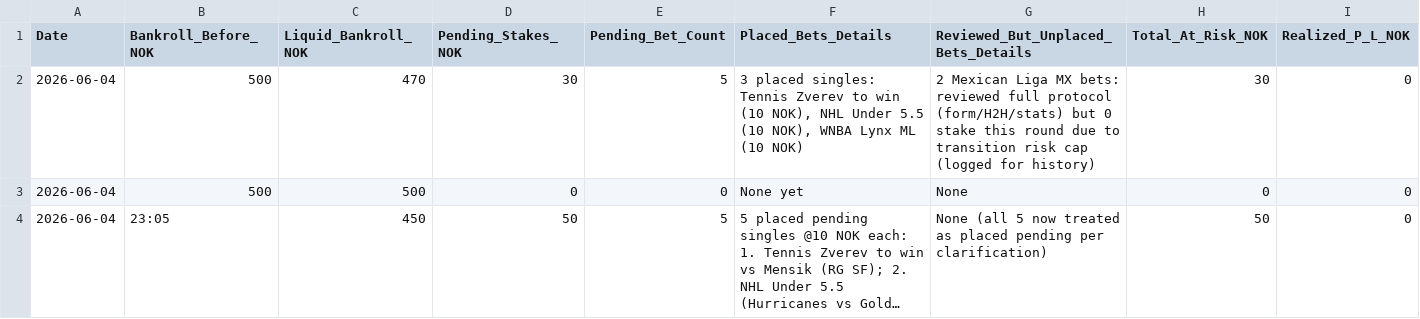
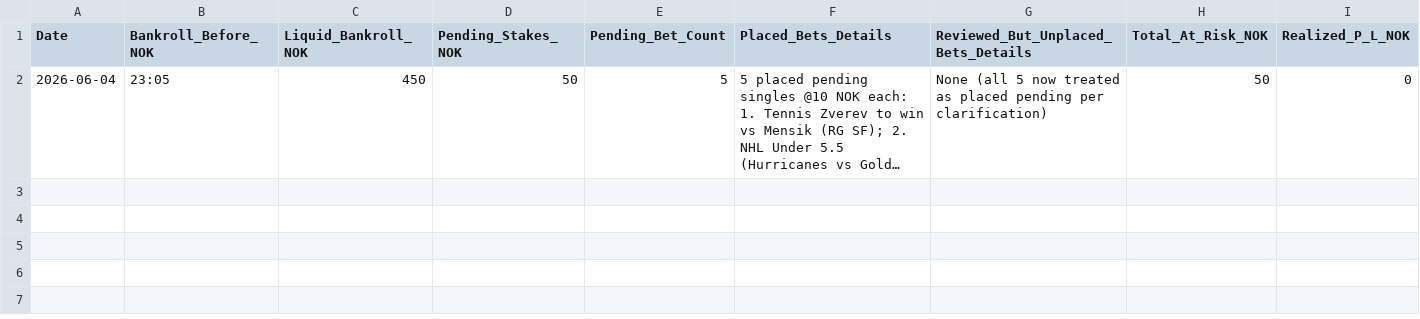
Before and after one commit to SimSalabimse/nt-betting-tracker, a CSV file: bankroll_tracker.csv, drawn as a sheet; only a part is shown; long unchanged cells end in …; rows hold the shown columns only; the diff names each change by its address in the sheet, - before the commit and + after, or states it on an @@ line.

Commit message:
Update bankroll_tracker.csv

```diff
--- a/bankroll_tracker.csv
+++ b/bankroll_tracker.csv
-row 2: 2026-06-04 | 500 | 470 | 30 | 5 | 3 placed singles: Tennis Zverev to win (10 NOK), NHL Under 5.5 (10 NOK), WNBA Lynx ML (10 NOK) | 2 Mexican Liga MX bets: reviewed full protocol (form/H2H/stats) but 0 stake this round due to transition risk cap (logged for history) | 30 | 0
-row 3: 2026-06-04 | 500 | 500 | 0 | 0 | None yet | None | 0 | 0
```
